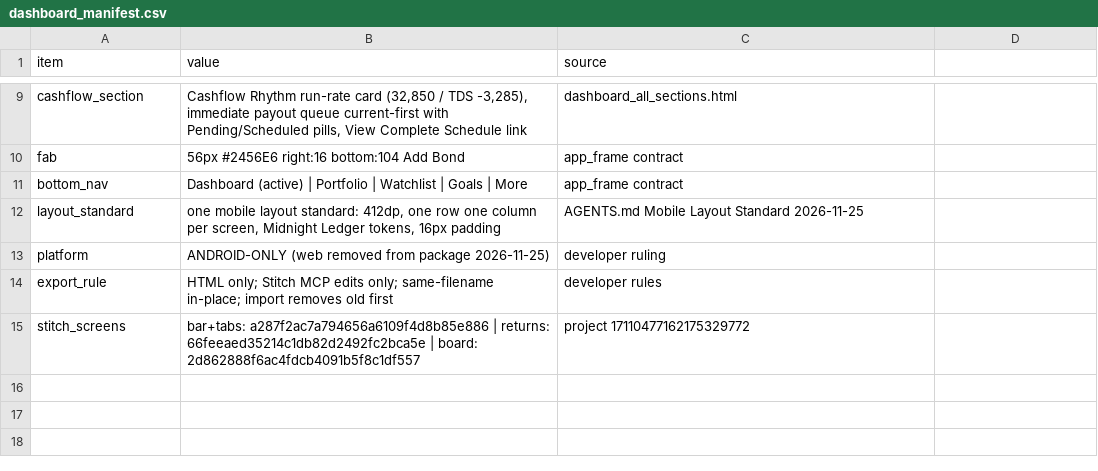
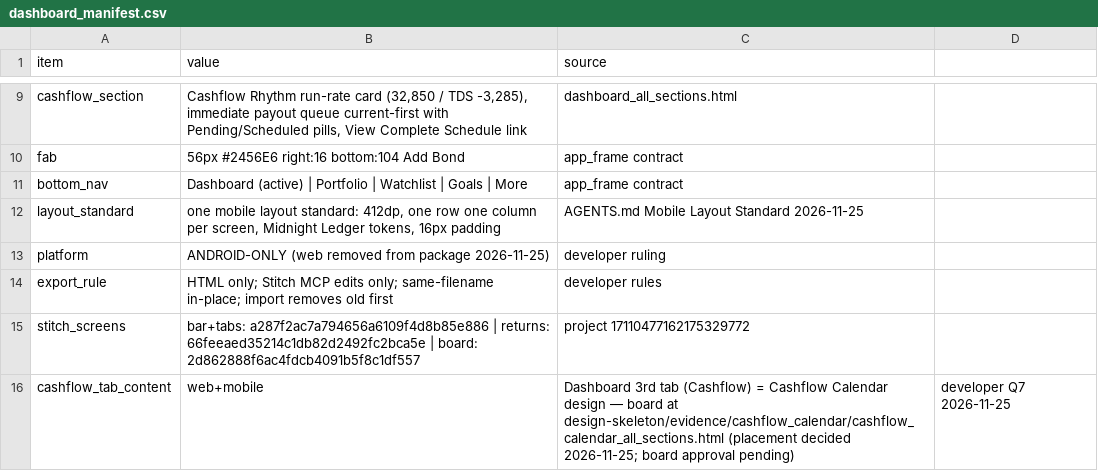
Before and after one commit to Adi-Mudi/dk-bond-tracker, a CSV file: design/confirmed/dashboard/dashboard_manifest.csv, drawn as a sheet; only a part is shown, gaps mark what is left out.

Commit message:
docs(design): Cashflow Calendar bound to Dashboard Cashflow tab (Q7 placement) — manifest + nav flow + INDEX

```diff
--- a/design/confirmed/dashboard/dashboard_manifest.csv
+++ b/design/confirmed/dashboard/dashboard_manifest.csv
@@ -15 +15,2 @@ export_rule,"HTML only; Stitch MCP edits only; same-filename in-place; import re
 stitch_screens,"bar+tabs: a287f2ac7a794656a6109f4d8b85e886 | returns: 66feeaed35214c1db82d2492fc2bca5e | board: 2d862888f6ac4fdcb4091b5f8c1df557",project 17110477162175329772
+cashflow_tab_content,web+mobile,"Dashboard 3rd tab (Cashflow) = Cashflow Calendar design — board at design-skeleton/evidence/cashflow_calendar/cashflow_calendar_all_sections.html (placement decided 2026-11-25; board approval pending)",developer Q7 2026-11-25
```
Also changed, not shown: 2 other files.
